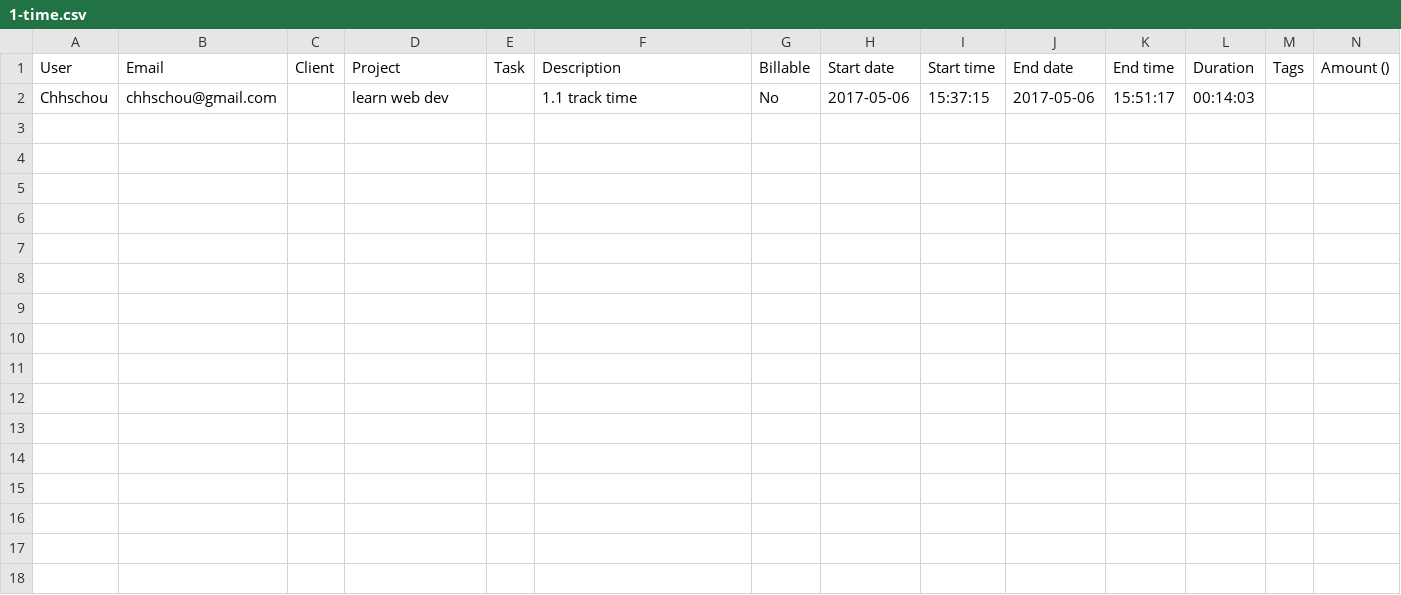
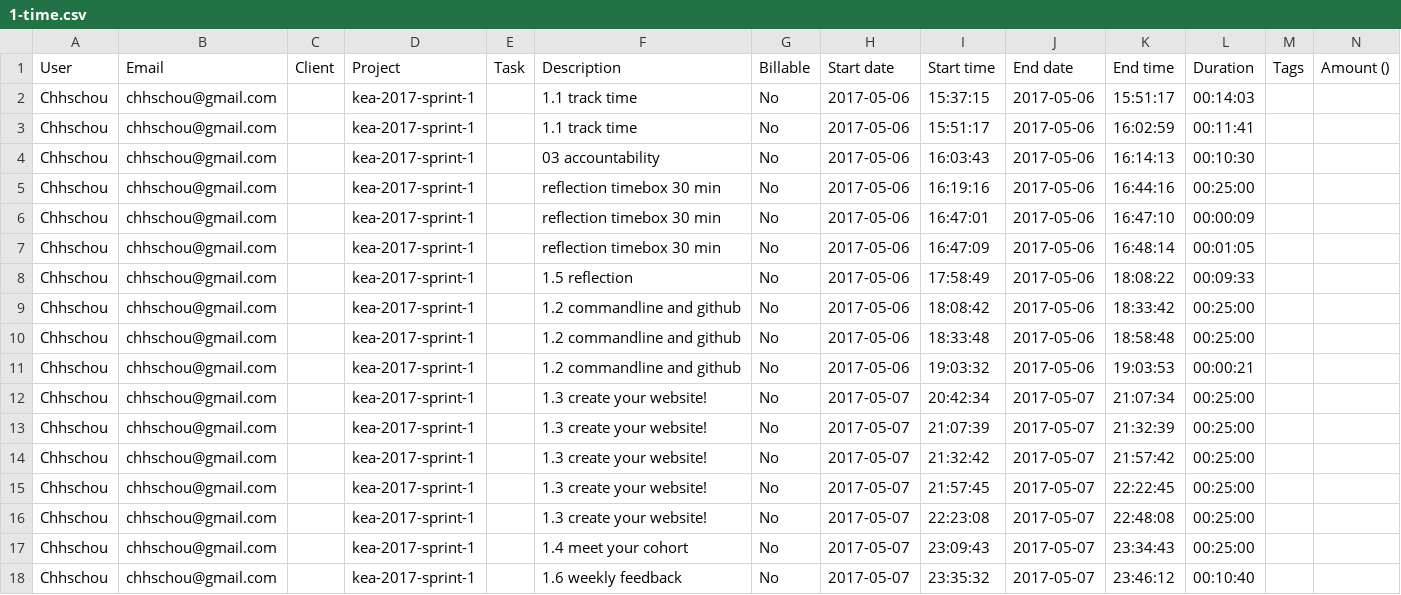
Before and after one commit to rahulsingh619/kea-2017, a CSV file: time/chris-chou/1-time.csv, drawn as a sheet.

Commit message:
chhschou: update sprint 1 timesheet

```diff
--- a/time/chris-chou/1-time.csv
+++ b/time/chris-chou/1-time.csv
@@ -1,2 +1,18 @@
 User,Email,Client,Project,Task,Description,Billable,Start date,Start time,End date,End time,Duration,Tags,Amount ()
-Chhschou,chhschou@gmail.com,,learn web dev,,1.1 track time,No,2017-05-06,15:37:15,2017-05-06,15:51:17,00:14:03,,
+Chhschou,chhschou@gmail.com,,kea-2017-sprint-1,,1.1 track time,No,2017-05-06,15:37:15,2017-05-06,15:51:17,00:14:03,,
+Chhschou,chhschou@gmail.com,,kea-2017-sprint-1,,1.1 track time,No,2017-05-06,15:51:17,2017-05-06,16:02:59,00:11:41,,
+Chhschou,chhschou@gmail.com,,kea-2017-sprint-1,,03 accountability,No,2017-05-06,16:03:43,2017-05-06,16:14:13,00:10:30,,
+Chhschou,chhschou@gmail.com,,kea-2017-sprint-1,,reflection timebox 30 min,No,2017-05-06,16:19:16,2017-05-06,16:44:16,00:25:00,,
+Chhschou,chhschou@gmail.com,,kea-2017-sprint-1,,reflection timebox 30 min,No,2017-05-06,16:47:01,2017-05-06,16:47:10,00:00:09,,
+Chhschou,chhschou@gmail.com,,kea-2017-sprint-1,,reflection timebox 30 min,No,2017-05-06,16:47:09,2017-05-06,16:48:14,00:01:05,,
+Chhschou,chhschou@gmail.com,,kea-2017-sprint-1,,1.5 reflection,No,2017-05-06,17:58:49,2017-05-06,18:08:22,00:09:33,,
+Chhschou,chhschou@gmail.com,,kea-2017-sprint-1,,1.2 commandline and github,No,2017-05-06,18:08:42,2017-05-06,18:33:42,00:25:00,,
+Chhschou,chhschou@gmail.com,,kea-2017-sprint-1,,1.2 commandline and github,No,2017-05-06,18:33:48,2017-05-06,18:58:48,00:25:00,,
+Chhschou,chhschou@gmail.com,,kea-2017-sprint-1,,1.2 commandline and github,No,2017-05-06,19:03:32,2017-05-06,19:03:53,00:00:21,,
+Chhschou,chhschou@gmail.com,,kea-2017-sprint-1,,1.3 create your website!,No,2017-05-07,20:42:34,2017-05-07,21:07:34,00:25:00,,
+Chhschou,chhschou@gmail.com,,kea-2017-sprint-1,,1.3 create your website!,No,2017-05-07,21:07:39,2017-05-07,21:32:39,00:25:00,,
+Chhschou,chhschou@gmail.com,,kea-2017-sprint-1,,1.3 create your website!,No,2017-05-07,21:32:42,2017-05-07,21:57:42,00:25:00,,
+Chhschou,chhschou@gmail.com,,kea-2017-sprint-1,,1.3 create your website!,No,2017-05-07,21:57:45,2017-05-07,22:22:45,00:25:00,,
+Chhschou,chhschou@gmail.com,,kea-2017-sprint-1,,1.3 create your website!,No,2017-05-07,22:23:08,2017-05-07,22:48:08,00:25:00,,
+Chhschou,chhschou@gmail.com,,kea-2017-sprint-1,,1.4 meet your cohort,No,2017-05-07,23:09:43,2017-05-07,23:34:43,00:25:00,,
+Chhschou,chhschou@gmail.com,,kea-2017-sprint-1,,1.6 weekly feedback,No,2017-05-07,23:35:32,2017-05-07,23:46:12,00:10:40,,
```
